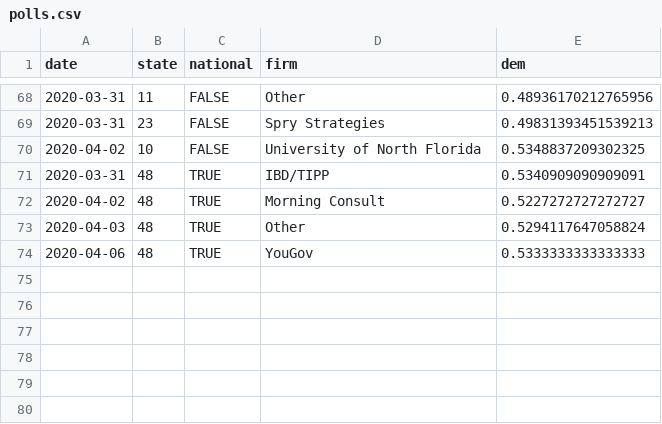
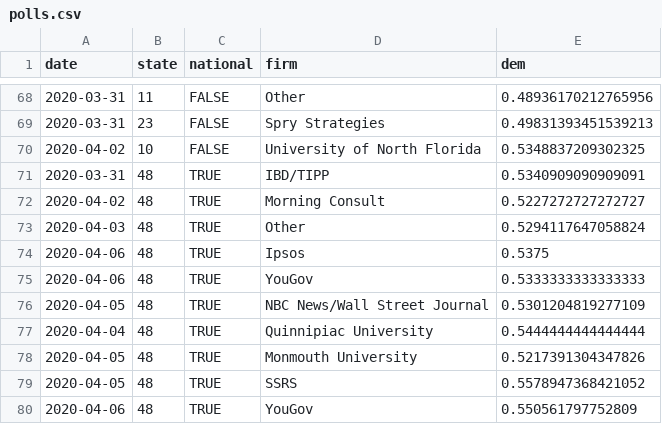
Before and after one commit to CoryMcCartan/president, a CSV file: docs/polls.csv, drawn as a sheet; only a part is shown, gaps mark what is left out; the diff names each change by its address in the sheet, - before the commit and + after, or states it on an @@ line.

```diff
--- a/docs/polls.csv
+++ b/docs/polls.csv
+row 74: 2020-04-06 | 48 | TRUE | Ipsos | 0.5375
+row 76: 2020-04-05 | 48 | TRUE | NBC News/Wall Street Journal | 0.5301204819277109
+row 77: 2020-04-04 | 48 | TRUE | Quinnipiac University | 0.5444444444444444
+row 78: 2020-04-05 | 48 | TRUE | Monmouth University | 0.5217391304347826
+row 79: 2020-04-05 | 48 | TRUE | SSRS | 0.5578947368421052
+row 80: 2020-04-06 | 48 | TRUE | YouGov | 0.550561797752809
```
Also changed, not shown: docs/history.csv, docs/state_history.csv, 2 other files.
